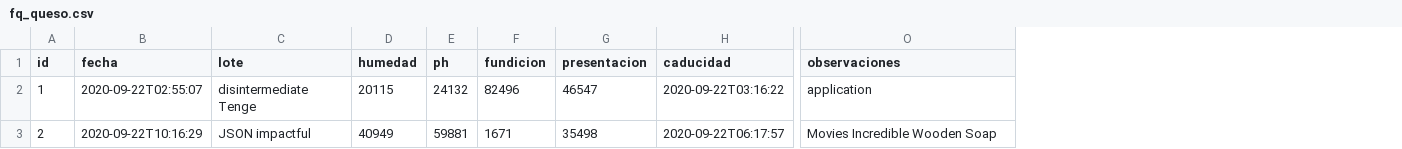
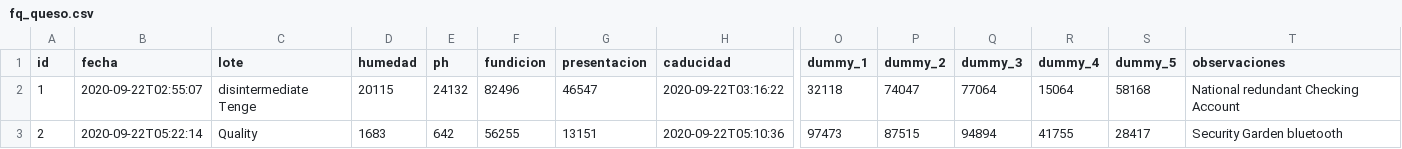
Before and after one commit to ludwigrubio/labprovidencia, a CSV file: src/main/resources/config/liquibase/fake-data/fq_queso.csv, drawn as a sheet; only a part is shown, gaps mark what is left out; addresses are those after the commit; the diff covers the shown part only; the diff names each change by its address in the sheet, - before the commit and + after, or states it on an @@ line.

```diff
--- a/src/main/resources/config/liquibase/fake-data/fq_queso.csv
+++ b/src/main/resources/config/liquibase/fake-data/fq_queso.csv
+column O (dummy_1), rows 2-3: 32118 | 97473
+column P (dummy_2), rows 2-3: 74047 | 87515
+column Q (dummy_3), rows 2-3: 77064 | 94894
+column R (dummy_4), rows 2-3: 15064 | 41755
+column S (dummy_5), rows 2-3: 58168 | 28417
-T2 (observaciones): application
+T2 (observaciones): National redundant Checking Account
-B3 (fecha): 2020-09-22T10:16:29
+B3 (fecha): 2020-09-22T05:22:14
-C3 (lote): JSON impactful
+C3 (lote): Quality
-D3 (humedad): 40949
+D3 (humedad): 1683
-E3 (ph): 59881
+E3 (ph): 642
-F3 (fundicion): 1671
+F3 (fundicion): 56255
-G3 (presentacion): 35498
+G3 (presentacion): 13151
-H3 (caducidad): 2020-09-22T06:17:57
+H3 (caducidad): 2020-09-22T05:10:36
-T3 (observaciones): Movies Incredible Wooden Soap
+T3 (observaciones): Security Garden bluetooth
```
Also changed, not shown: 118 edited cells elsewhere in this file, src/main/resources/config/liquibase/fake-data/fq_leche.csv, src/main/resources/config/liquibase/fake-data/fq_mantequilla.csv, 53 other files.
